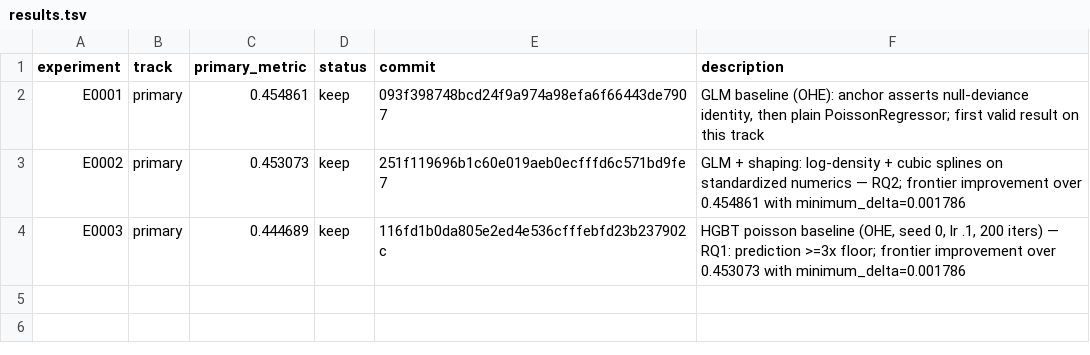
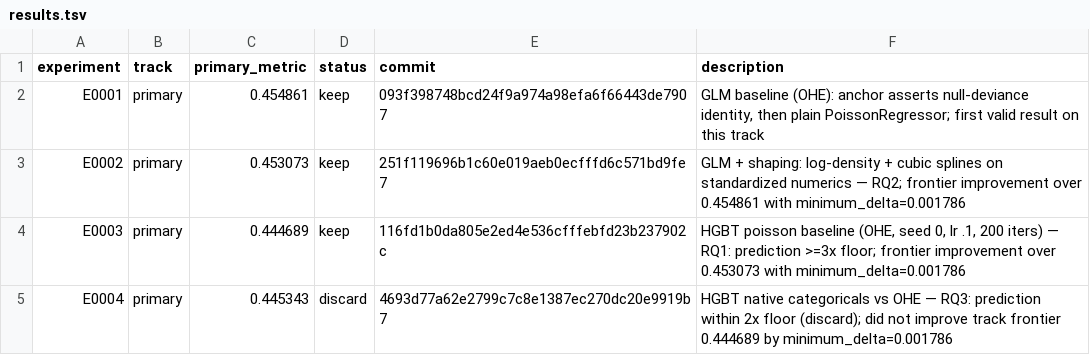
Before and after one commit to Xiang-Shan/klein-auto-research, a TSV file: studies/04-fremtpl2-frequency/results.tsv, drawn as a sheet.

Commit message:
evidence E0004: discard

```diff
--- a/studies/04-fremtpl2-frequency/results.tsv
+++ b/studies/04-fremtpl2-frequency/results.tsv
@@ -4 +4,2 @@ E0002	primary	0.453073	keep	251f119696b1c60e019aeb0ecfffd6c571bd9fe7	GLM + shapi
 E0003	primary	0.444689	keep	116fd1b0da805e2ed4e536cfffebfd23b237902c	HGBT poisson baseline (OHE, seed 0, lr .1, 200 iters) — RQ1: prediction >=3x floor; frontier improvement over 0.453073 with minimum_delta=0.001786
+E0004	primary	0.445343	discard	4693d77a62e2799c7c8e1387ec270dc20e9919b7	HGBT native categoricals vs OHE — RQ3: prediction within 2x floor (discard); did not improve track frontier 0.444689 by minimum_delta=0.001786
```
Also changed, not shown: studies/04-fremtpl2-frequency/aux_metrics.tsv, 5 other files.
